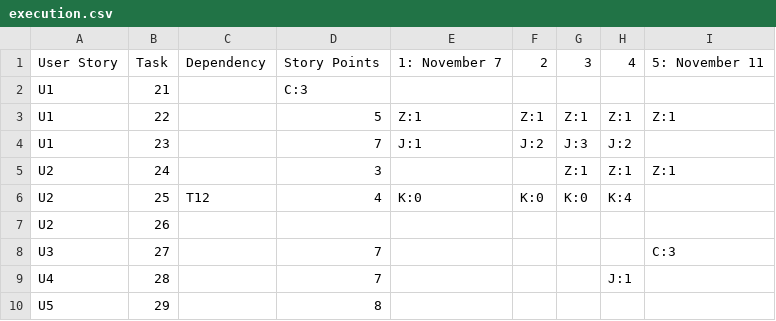
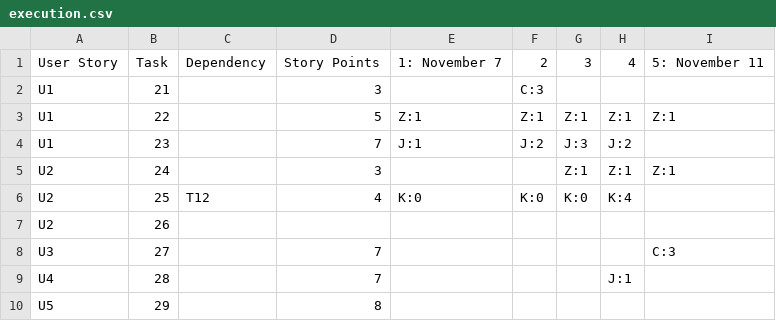
Before and after one commit to privatejfx141/teq-data-platform, a CSV file: sprint-backlog/sprint-4/execution.csv, drawn as a sheet.

Commit message:
Update execution.csv

```diff
--- a/sprint-backlog/sprint-4/execution.csv
+++ b/sprint-backlog/sprint-4/execution.csv
@@ -1,3 +1,3 @@
 User Story,Task,Dependency,Story Points,1: November 7,2,3,4,5: November 11
-U1,21,,C:3,,,,,
+U1,21,,3,,C:3,,,
 U1,22,,5,Z:1,Z:1,Z:1,Z:1,Z:1
```
